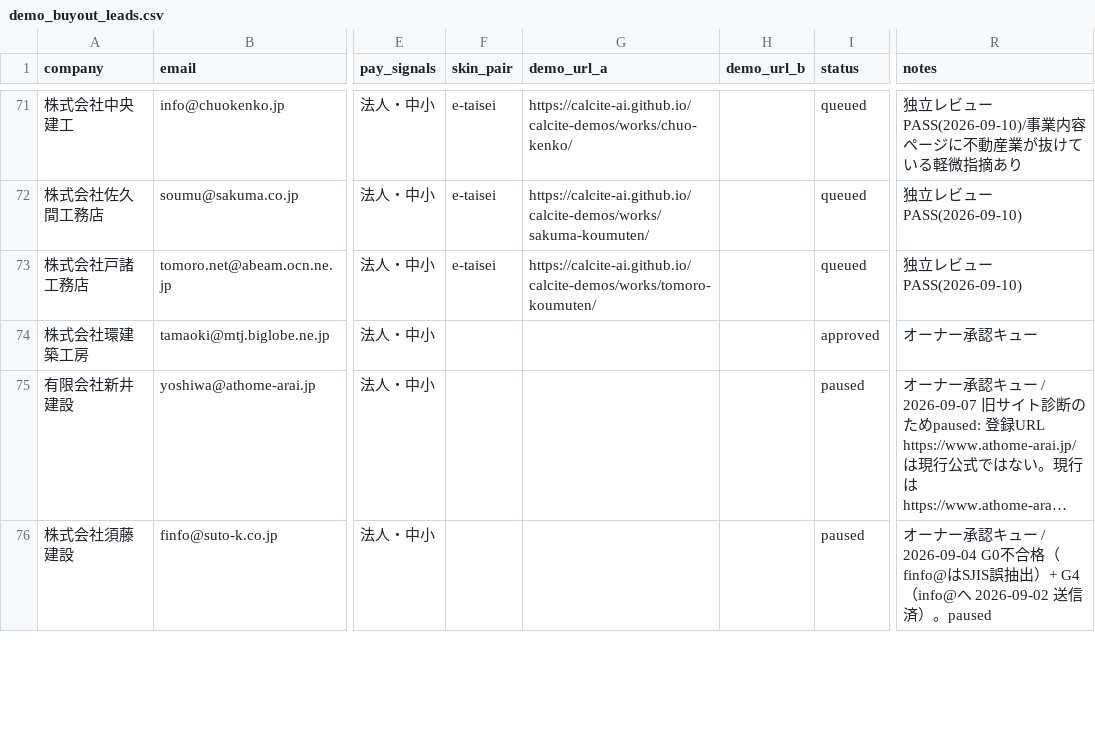
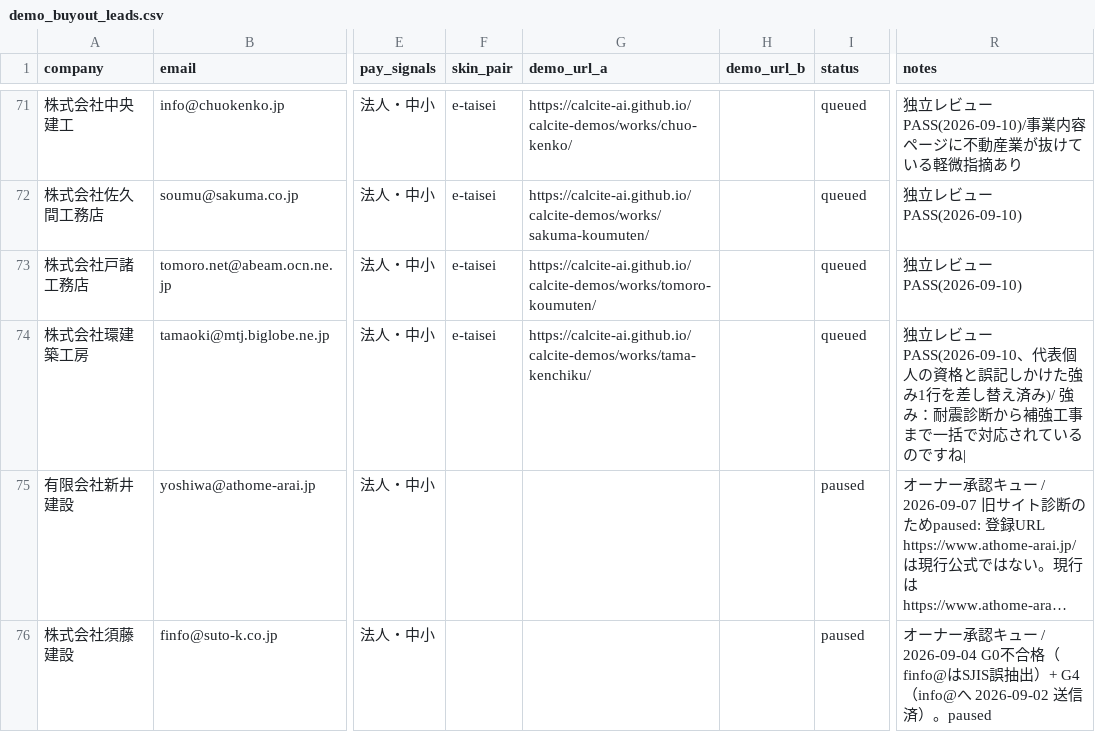
Before and after one commit to calcite-ai/calcite-demos, a CSV file: buyout-ops/demo_buyout_leads.csv, drawn as a sheet; only a part is shown, gaps mark what is left out; long unchanged cells end in …; the diff names each change by its address in the sheet, - before the commit and + after, or states it on an @@ line.

```diff
--- a/buyout-ops/demo_buyout_leads.csv
+++ b/buyout-ops/demo_buyout_leads.csv
-F74 (skin_pair): (empty)
+F74 (skin_pair): e-taisei
-G74 (demo_url_a): (empty)
+G74 (demo_url_a): https://calcite-ai.github.io/calcite-demos/works/tama-kenchiku/
-I74 (status): approved
+I74 (status): queued
-R74 (notes): オーナー承認キュー
+R74 (notes): 独立レビューPASS(2026-09-10、代表個人の資格と誤記しかけた強み1行を差し替え済み)/ 強み：耐震診断から補強工事まで一括で対応されているのですね|
```
